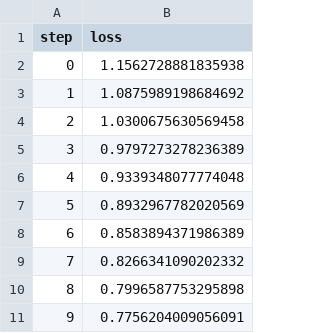
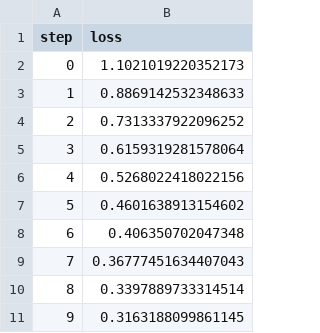
Before and after one commit to Mooncake911/example-dvc-experiments, a TSV file: dvclive/plots/metrics/train/loss.tsv, drawn as a sheet.

```diff
--- a/dvclive/plots/metrics/train/loss.tsv
+++ b/dvclive/plots/metrics/train/loss.tsv
@@ -1,11 +1,11 @@
 step	loss
-0	1.1562728881835938
-1	1.0875989198684692
-2	1.0300675630569458
-3	0.9797273278236389
-4	0.9339348077774048
-5	0.8932967782020569
-6	0.8583894371986389
-7	0.8266341090202332
-8	0.7996587753295898
-9	0.7756204009056091
+0	1.1021019220352173
+1	0.8869142532348633
+2	0.7313337922096252
+3	0.6159319281578064
+4	0.5268022418022156
+5	0.4601638913154602
+6	0.406350702047348
+7	0.36777451634407043
+8	0.3397889733314514
+9	0.3163188099861145
```
Also changed, not shown: dvclive/plots/metrics/eval/loss.tsv, 14 other files.
